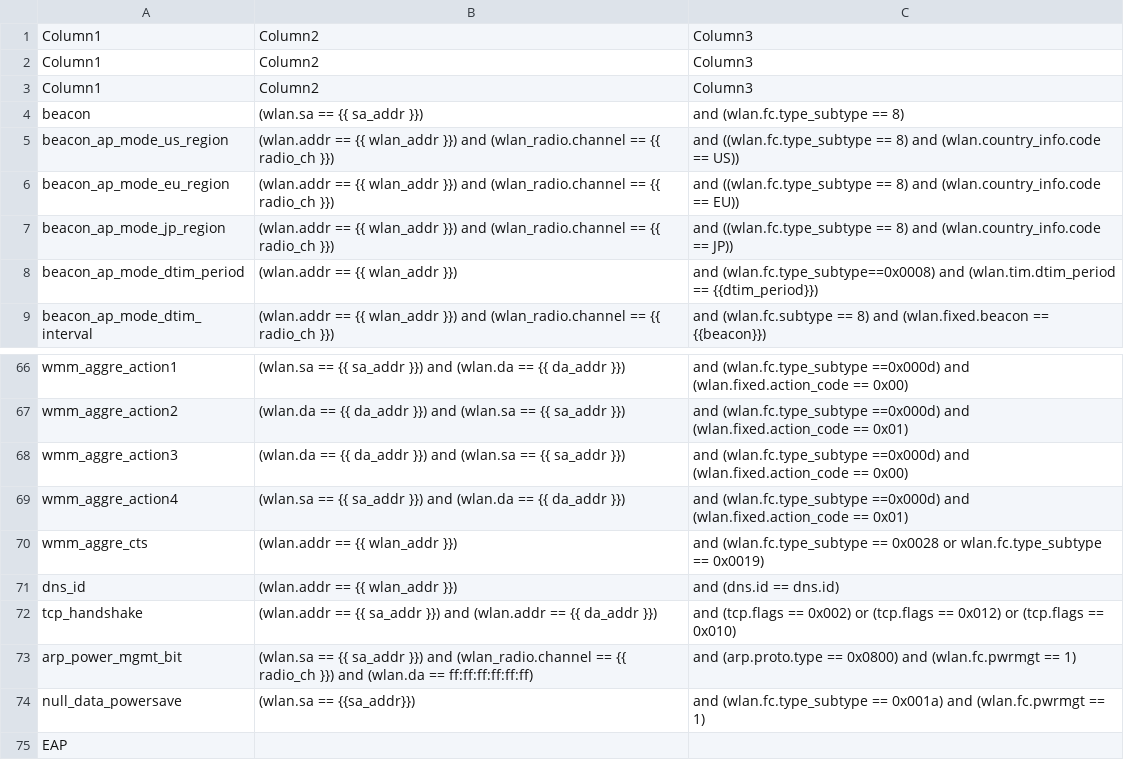
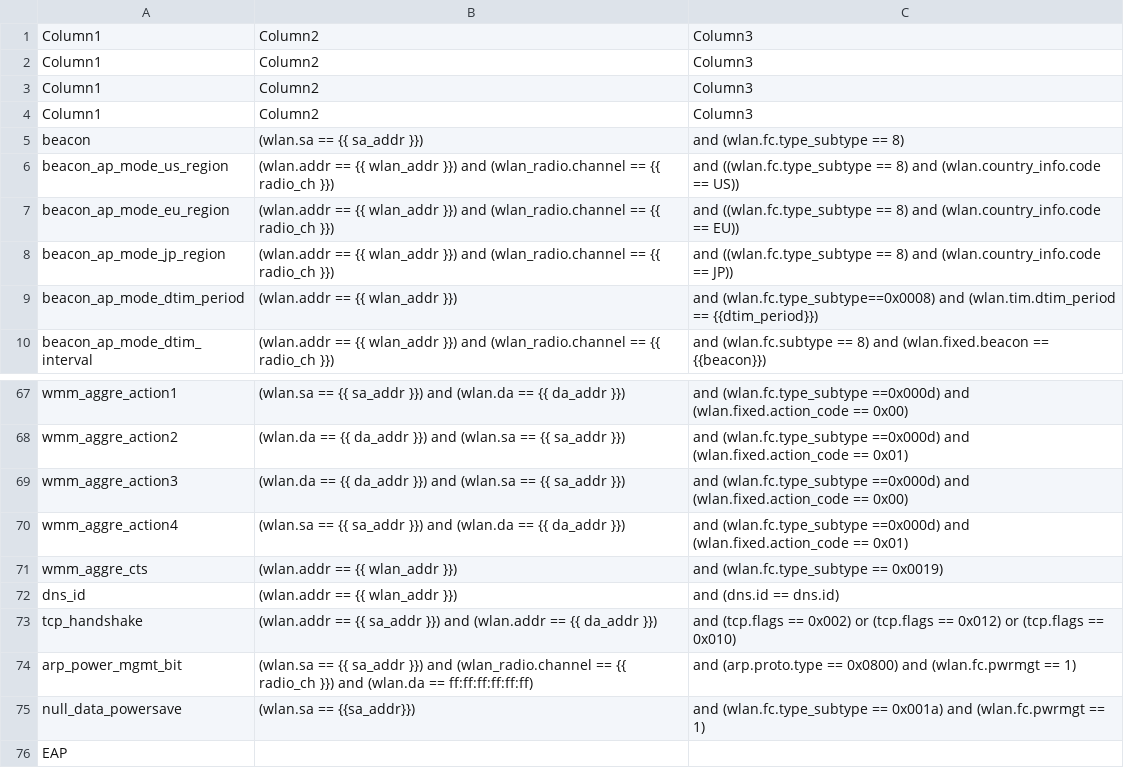
Before and after one commit to avinashsilabs/Sample_App_Automation_utf, a CSV file: config/sniffer_filter.csv, drawn as a sheet; only a part is shown, gaps mark what is left out.

Commit message:
Pull request #2167: Modify sniffer Filter in aggregation test plan
Merge in IOT_INFRA_SW/utf_wifi from WIFI_BT_UTFHELP-2944-m48-wifi-sdk-3.0-need-to-modify-the-sniffer-filter-in-aggregation-test-plan to release/milestone48

Squashed commit of the following:

commit 7cc26a946877c3642d66313ed7f13b517e01421a
Merge: 5026be51 3d58f287
Author: sasharma <saurabh.sharma@silabs.com>
Date:   Wed Oct 18 18:44:25 2023 +0530

    resolve conflict

commit 5026be51fd23b0e8384c1a23afddd16f64433fa3
Author: sasharma <saurabh.sharma@silabs.com>
Date:   Mon Oct 16 23:36:45 2023 +0530

    Modify sniffer Filter in aggregation test plan

```diff
--- a/config/sniffer_filter.csv
+++ b/config/sniffer_filter.csv
@@ -3,2 +3,3 @@ Column1,Column2,Column3
 Column1,Column2,Column3
+Column1,Column2,Column3
 beacon,(wlan.sa == {{ sa_addr }}), and (wlan.fc.type_subtype == 8)
@@ -69,3 +70,3 @@ wmm_aggre_action3,(wlan.da == {{ da_addr }}) and (wlan.sa == {{ sa_addr }}), and
 wmm_aggre_action4,(wlan.sa == {{ sa_addr }}) and (wlan.da == {{ da_addr }}), and (wlan.fc.type_subtype ==0x000d) and (wlan.fixed.action_code == 0x01)
-wmm_aggre_cts,(wlan.addr == {{ wlan_addr }}), and (wlan.fc.type_subtype == 0x0028 or wlan.fc.type_subtype == 0x0019)
+wmm_aggre_cts,(wlan.addr == {{ wlan_addr }}), and (wlan.fc.type_subtype == 0x0019)
 dns_id,(wlan.addr == {{ wlan_addr }}), and (dns.id == dns.id)
```
